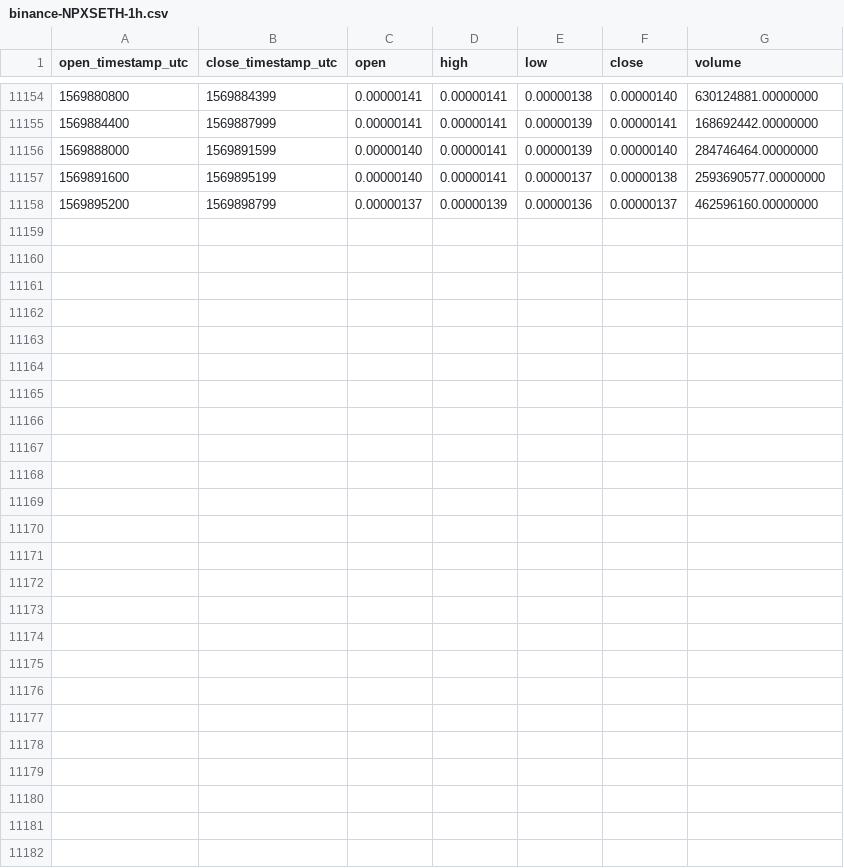
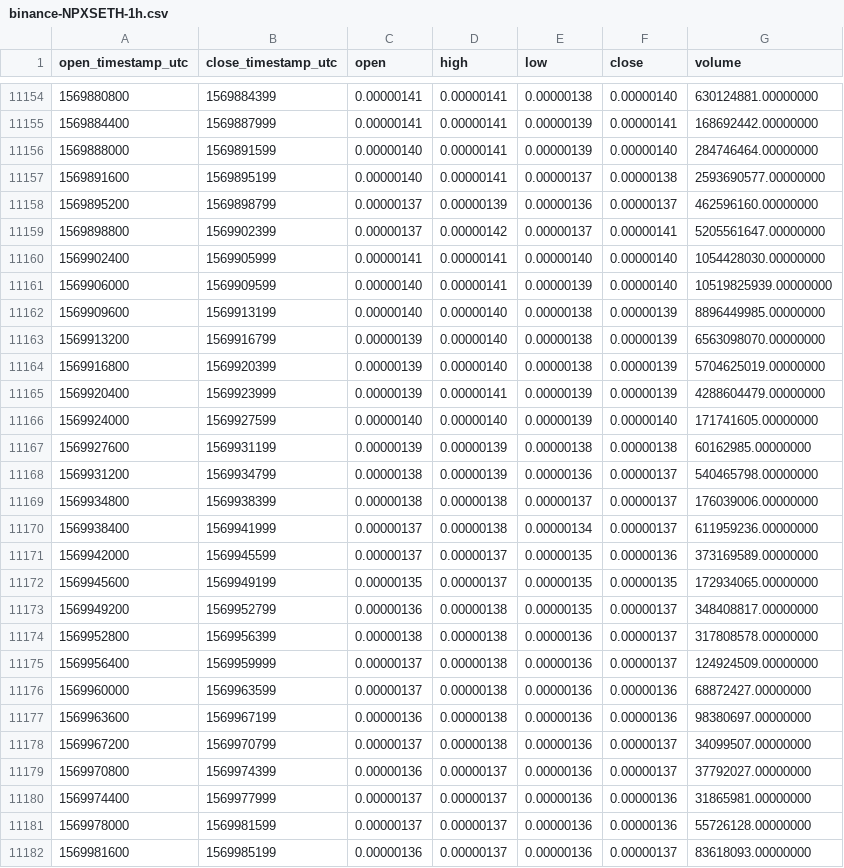
Before and after one commit to cryptobigbro/binance-NPXSETH, a CSV file: binance-NPXSETH-1h.csv, drawn as a sheet; only a part is shown, gaps mark what is left out.

Commit message:
Update OHLCV data.

```diff
--- a/binance-NPXSETH-1h.csv
+++ b/binance-NPXSETH-1h.csv
@@ -11158 +11158,25 @@ open_timestamp_utc,close_timestamp_utc,open,high,low,close,volume
 1569895200,1569898799,0.00000137,0.00000139,0.00000136,0.00000137,462596160.00000000
+1569898800,1569902399,0.00000137,0.00000142,0.00000137,0.00000141,5205561647.00000000
+1569902400,1569905999,0.00000141,0.00000141,0.00000140,0.00000140,1054428030.00000000
+1569906000,1569909599,0.00000140,0.00000141,0.00000139,0.00000140,10519825939.00000000
+1569909600,1569913199,0.00000140,0.00000140,0.00000138,0.00000139,8896449985.00000000
+1569913200,1569916799,0.00000139,0.00000140,0.00000138,0.00000139,6563098070.00000000
+1569916800,1569920399,0.00000139,0.00000140,0.00000138,0.00000139,5704625019.00000000
+1569920400,1569923999,0.00000139,0.00000141,0.00000139,0.00000139,4288604479.00000000
+1569924000,1569927599,0.00000140,0.00000140,0.00000139,0.00000140,171741605.00000000
+1569927600,1569931199,0.00000139,0.00000139,0.00000138,0.00000138,60162985.00000000
+1569931200,1569934799,0.00000138,0.00000139,0.00000136,0.00000137,540465798.00000000
+1569934800,1569938399,0.00000138,0.00000138,0.00000137,0.00000137,176039006.00000000
+1569938400,1569941999,0.00000137,0.00000138,0.00000134,0.00000137,611959236.00000000
+1569942000,1569945599,0.00000137,0.00000137,0.00000135,0.00000136,373169589.00000000
+1569945600,1569949199,0.00000135,0.00000137,0.00000135,0.00000135,172934065.00000000
+1569949200,1569952799,0.00000136,0.00000138,0.00000135,0.00000137,348408817.00000000
+1569952800,1569956399,0.00000138,0.00000138,0.00000136,0.00000137,317808578.00000000
+1569956400,1569959999,0.00000137,0.00000138,0.00000136,0.00000137,124924509.00000000
+1569960000,1569963599,0.00000137,0.00000138,0.00000136,0.00000136,68872427.00000000
+1569963600,1569967199,0.00000136,0.00000138,0.00000136,0.00000136,98380697.00000000
+1569967200,1569970799,0.00000137,0.00000138,0.00000136,0.00000137,34099507.00000000
+1569970800,1569974399,0.00000136,0.00000137,0.00000136,0.00000137,37792027.00000000
+1569974400,1569977999,0.00000137,0.00000137,0.00000136,0.00000136,31865981.00000000
+1569978000,1569981599,0.00000137,0.00000137,0.00000136,0.00000136,55726128.00000000
+1569981600,1569985199,0.00000136,0.00000137,0.00000136,0.00000137,83618093.00000000
```
Also changed, not shown: binance-NPXSETH-1d.csv.
